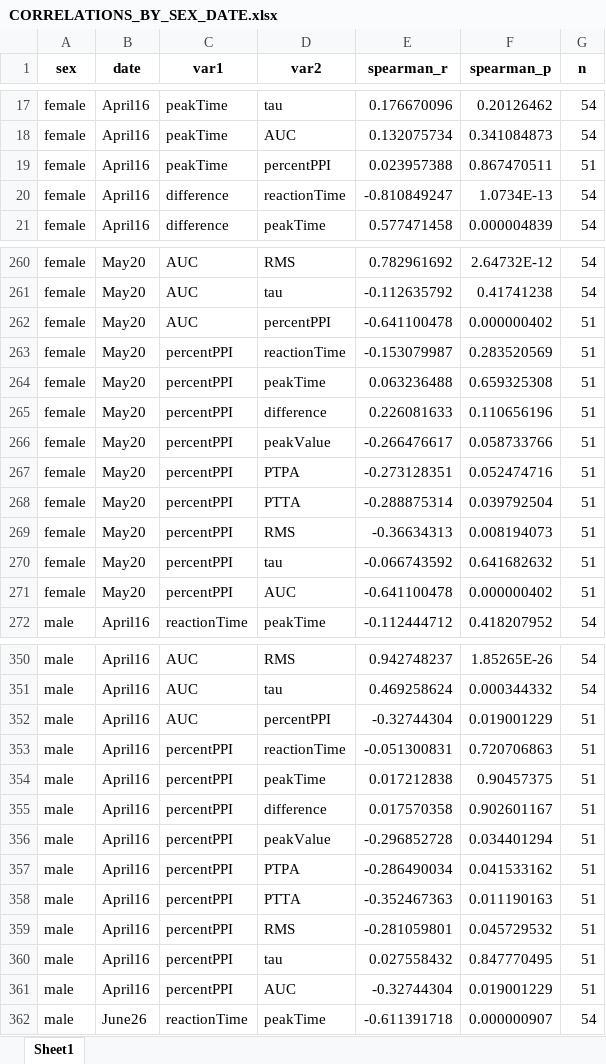
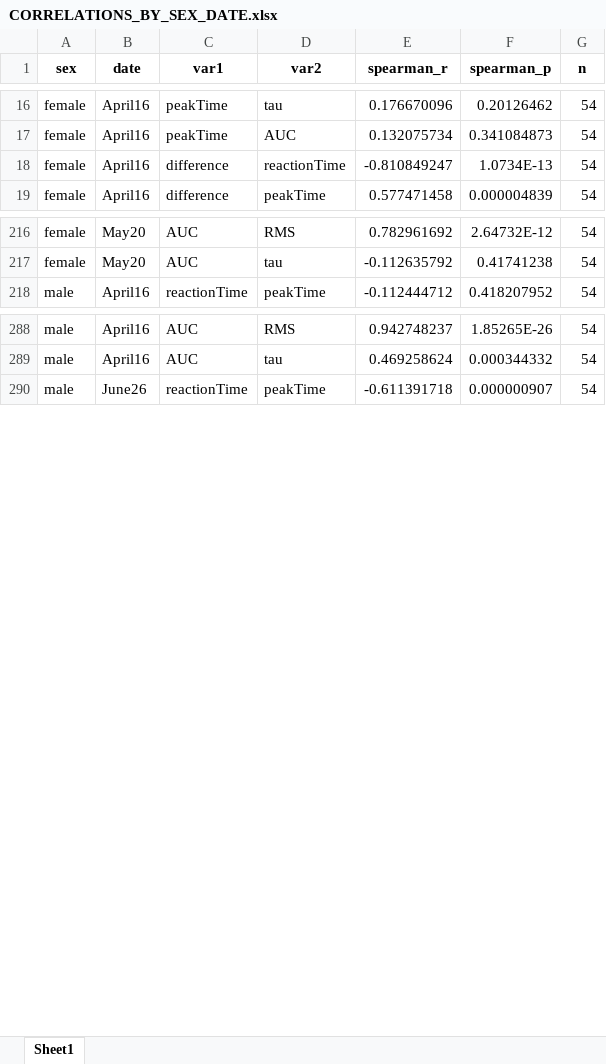
Before and after one commit to Lara-Kolb/Startle-Response-Analysis, an Excel workbook: Tester Results/CORRELATIONS_BY_SEX_DATE.xlsx, sheet Sheet1, drawn as a sheet; only a part is shown, gaps mark what is left out; values as stored, in another font and other column widths than the file's, no borders; the diff covers the shown part only; the diff names each change by its address in the sheet, - before the commit and + after, or states it on an @@ line.

```diff
--- a/Tester Results/CORRELATIONS_BY_SEX_DATE.xlsx (sheet Sheet1)
+++ b/Tester Results/CORRELATIONS_BY_SEX_DATE.xlsx (sheet Sheet1)
-row 19: female | April16 | peakTime | percentPPI | 0.023957388 | 0.867470511 | 51
-row 262: female | May20 | AUC | percentPPI | -0.641100478 | 0.000000402 | 51
-row 263: female | May20 | percentPPI | reactionTime | -0.153079987 | 0.283520569 | 51
-row 264: female | May20 | percentPPI | peakTime | 0.063236488 | 0.659325308 | 51
-row 265: female | May20 | percentPPI | difference | 0.226081633 | 0.110656196 | 51
-row 266: female | May20 | percentPPI | peakValue | -0.266476617 | 0.058733766 | 51
-row 267: female | May20 | percentPPI | PTPA | -0.273128351 | 0.052474716 | 51
-row 268: female | May20 | percentPPI | PTTA | -0.288875314 | 0.039792504 | 51
-row 269: female | May20 | percentPPI | RMS | -0.36634313 | 0.008194073 | 51
-row 270: female | May20 | percentPPI | tau | -0.066743592 | 0.641682632 | 51
-row 271: female | May20 | percentPPI | AUC | -0.641100478 | 0.000000402 | 51
-row 352: male | April16 | AUC | percentPPI | -0.32744304 | 0.019001229 | 51
-row 353: male | April16 | percentPPI | reactionTime | -0.051300831 | 0.720706863 | 51
-row 354: male | April16 | percentPPI | peakTime | 0.017212838 | 0.90457375 | 51
-row 355: male | April16 | percentPPI | difference | 0.017570358 | 0.902601167 | 51
-row 356: male | April16 | percentPPI | peakValue | -0.296852728 | 0.034401294 | 51
-row 357: male | April16 | percentPPI | PTPA | -0.286490034 | 0.041533162 | 51
-row 358: male | April16 | percentPPI | PTTA | -0.352467363 | 0.011190163 | 51
-row 359: male | April16 | percentPPI | RMS | -0.281059801 | 0.045729532 | 51
-row 360: male | April16 | percentPPI | tau | 0.027558432 | 0.847770495 | 51
-row 361: male | April16 | percentPPI | AUC | -0.32744304 | 0.019001229 | 51
```
Also changed, not shown: 87 removed rows elsewhere in this sheet, Tester Results/ALL_VAR_CORRELATIONS.xlsx, Tester Results/INTRATRIAL_DIFFERENCES_SIGNIFICANT.xlsx, 38 other files.
